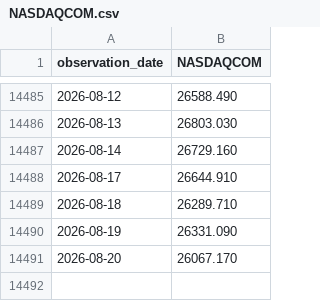
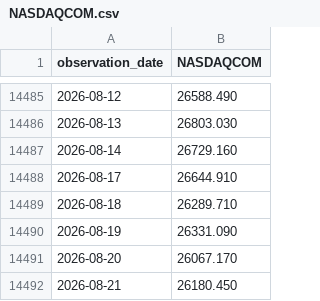
Before and after one commit to benzkanin41-alt/oppday-dashboard, a CSV file: bubble-risk-dashboard-src/work/raw/fred/NASDAQCOM.csv, drawn as a sheet; only a part is shown, gaps mark what is left out; the diff names each change by its address in the sheet, - before the commit and + after, or states it on an @@ line.

```diff
--- a/bubble-risk-dashboard-src/work/raw/fred/NASDAQCOM.csv
+++ b/bubble-risk-dashboard-src/work/raw/fred/NASDAQCOM.csv
+row 14492: 2026-08-21 | 26180.450
```
Also changed, not shown: 53 other files.
